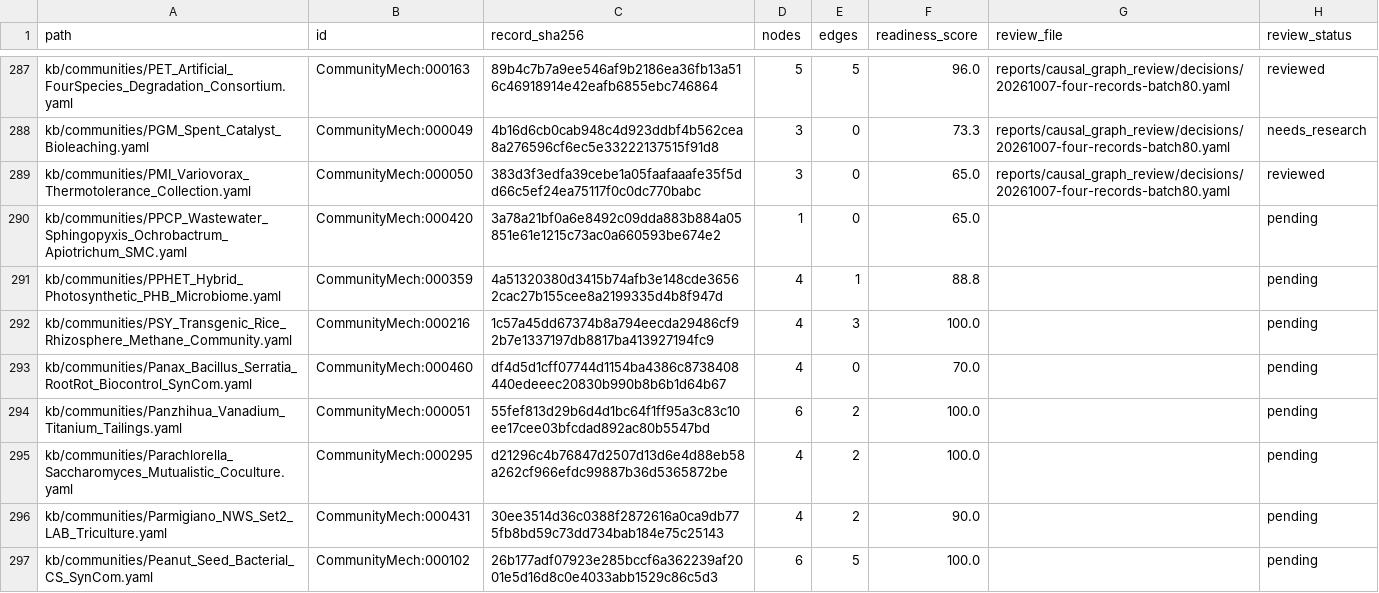
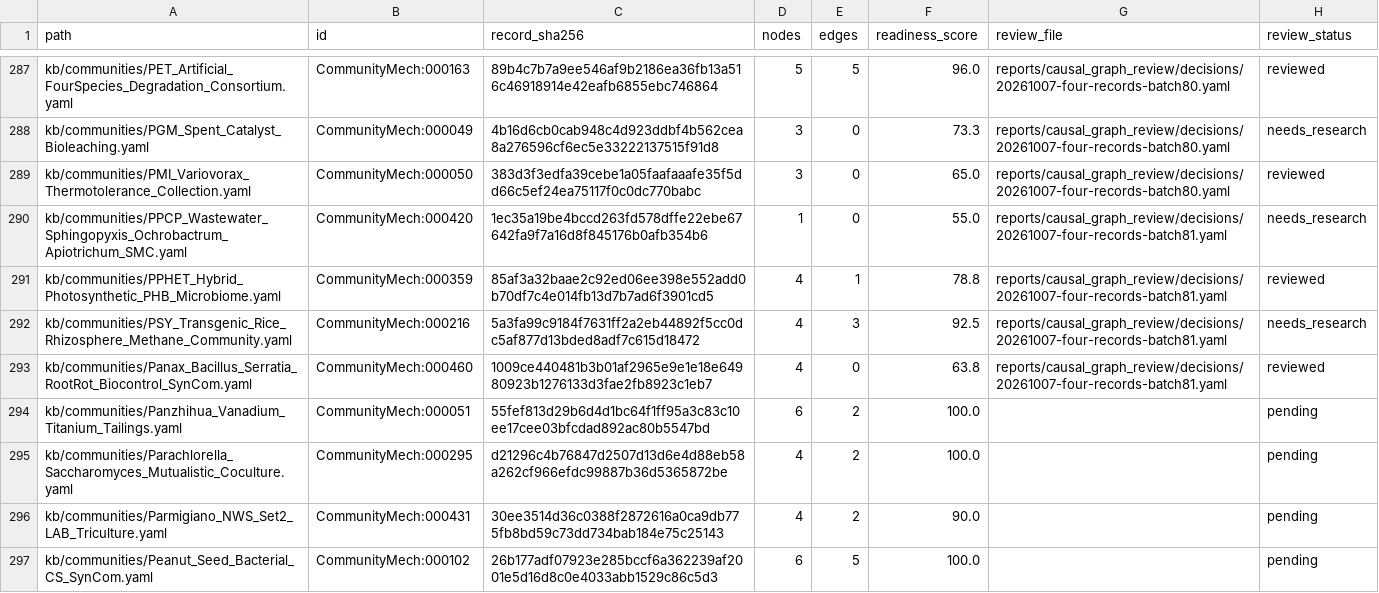
Before and after one commit to CultureBotAI/CommunityMech, a TSV file: reports/causal_graph_review/inventory.tsv, drawn as a sheet; only a part is shown, gaps mark what is left out.

Commit message:
Bound removal, PHB, methane and disease-suppression causal claims

```diff
--- a/reports/causal_graph_review/inventory.tsv
+++ b/reports/causal_graph_review/inventory.tsv
@@ -289,6 +289,6 @@ kb/communities/PGM_Spent_Catalyst_Bioleaching.yaml	CommunityMech:000049	4b16d6cb
 kb/communities/PMI_Variovorax_Thermotolerance_Collection.yaml	CommunityMech:000050	383d3f3edfa39cebe1a05faafaaafe35f5dd66c5ef24ea75117f0c0dc770babc	3	0	65.0	reports/causal_graph_review/decisions/20261007-four-records-batch80.yaml	reviewed
-kb/communities/PPCP_Wastewater_Sphingopyxis_Ochrobactrum_Apiotrichum_SMC.yaml	CommunityMech:000420	3a78a21bf0a6e8492c09dda883b884a05851e61e1215c73ac0a660593be674e2	1	0	65.0		pending
-kb/communities/PPHET_Hybrid_Photosynthetic_PHB_Microbiome.yaml	CommunityMech:000359	4a51320380d3415b74afb3e148cde36562cac27b155cee8a2199335d4b8f947d	4	1	88.8		pending
-kb/communities/PSY_Transgenic_Rice_Rhizosphere_Methane_Community.yaml	CommunityMech:000216	1c57a45dd67374b8a794eecda29486cf92b7e1337197db8817ba413927194fc9	4	3	100.0		pending
-kb/communities/Panax_Bacillus_Serratia_RootRot_Biocontrol_SynCom.yaml	CommunityMech:000460	df4d5d1cff07744d1154ba4386c8738408440edeeec20830b990b8b6b1d64b67	4	0	70.0		pending
+kb/communities/PPCP_Wastewater_Sphingopyxis_Ochrobactrum_Apiotrichum_SMC.yaml	CommunityMech:000420	1ec35a19be4bccd263fd578dffe22ebe67642fa9f7a16d8f845176b0afb354b6	1	0	55.0	reports/causal_graph_review/decisions/20261007-four-records-batch81.yaml	needs_research
+kb/communities/PPHET_Hybrid_Photosynthetic_PHB_Microbiome.yaml	CommunityMech:000359	85af3a32baae2c92ed06ee398e552add0b70df7c4e014fb13d7b7ad6f3901cd5	4	1	78.8	reports/causal_graph_review/decisions/20261007-four-records-batch81.yaml	reviewed
+kb/communities/PSY_Transgenic_Rice_Rhizosphere_Methane_Community.yaml	CommunityMech:000216	5a3fa99c9184f7631ff2a2eb44892f5cc0dc5af877d13bded8adf7c615d18472	4	3	92.5	reports/causal_graph_review/decisions/20261007-four-records-batch81.yaml	needs_research
+kb/communities/Panax_Bacillus_Serratia_RootRot_Biocontrol_SynCom.yaml	CommunityMech:000460	1009ce440481b3b01af2965e9e1e18e64980923b1276133d3fae2fb8923c1eb7	4	0	63.8	reports/causal_graph_review/decisions/20261007-four-records-batch81.yaml	reviewed
 kb/communities/Panzhihua_Vanadium_Titanium_Tailings.yaml	CommunityMech:000051	55fef813d29b6d4d1bc64f1ff95a3c83c10ee17cee03bfcdad892ac80b5547bd	6	2	100.0		pending
```
Also changed, not shown: 18 other files.
